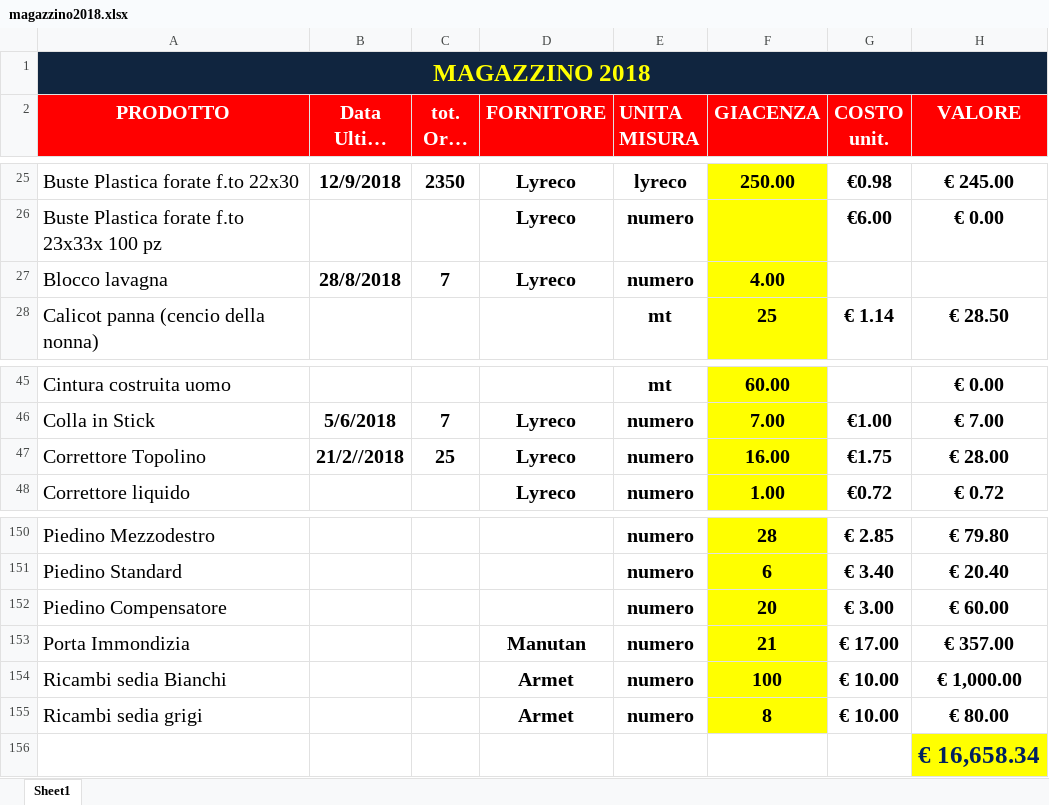
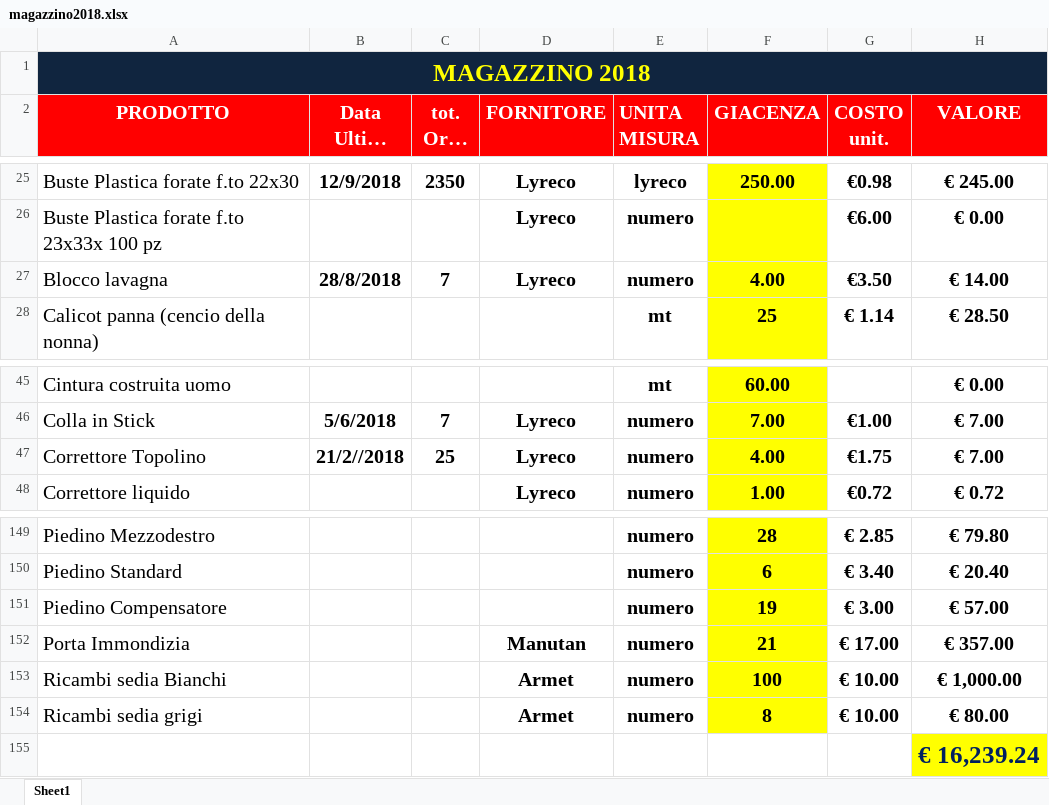
Before and after one commit to magazzino/deposito, an Excel workbook: magazzino2018.xlsx, sheet Sheet1, drawn as a sheet; only a part is shown, gaps mark what is left out; long unchanged cells end in …; values as stored, in another font and other column widths than the file's, no borders; conditional formats not drawn; addresses are those after the commit; the diff covers the shown part only; the diff names each change by its address in the sheet, - before the commit and + after, or states it on an @@ line.

```diff
--- a/magazzino2018.xlsx (sheet Sheet1)
+++ b/magazzino2018.xlsx (sheet Sheet1)
-G27 (COSTO unit.): (empty)
+G27 (COSTO unit.): €3.50
-H27 (VALORE): (empty)
+H27 (VALORE): € 14.00
-F47 (GIACENZA): 16.00
+F47 (GIACENZA): 4.00
-H47 (VALORE): € 28.00
+H47 (VALORE): € 7.00
-F151 (GIACENZA): 20
+F151 (GIACENZA): 19
-H151 (VALORE): € 60.00
+H151 (VALORE): € 57.00
-H155 (VALORE): € 16,658.34
+H155 (VALORE): € 16,239.24
```
Also changed, not shown: 1 removed row and 20 edited cells elsewhere in this sheet, formulas that keep their value, prelievi.xlsx, 2 other files.
